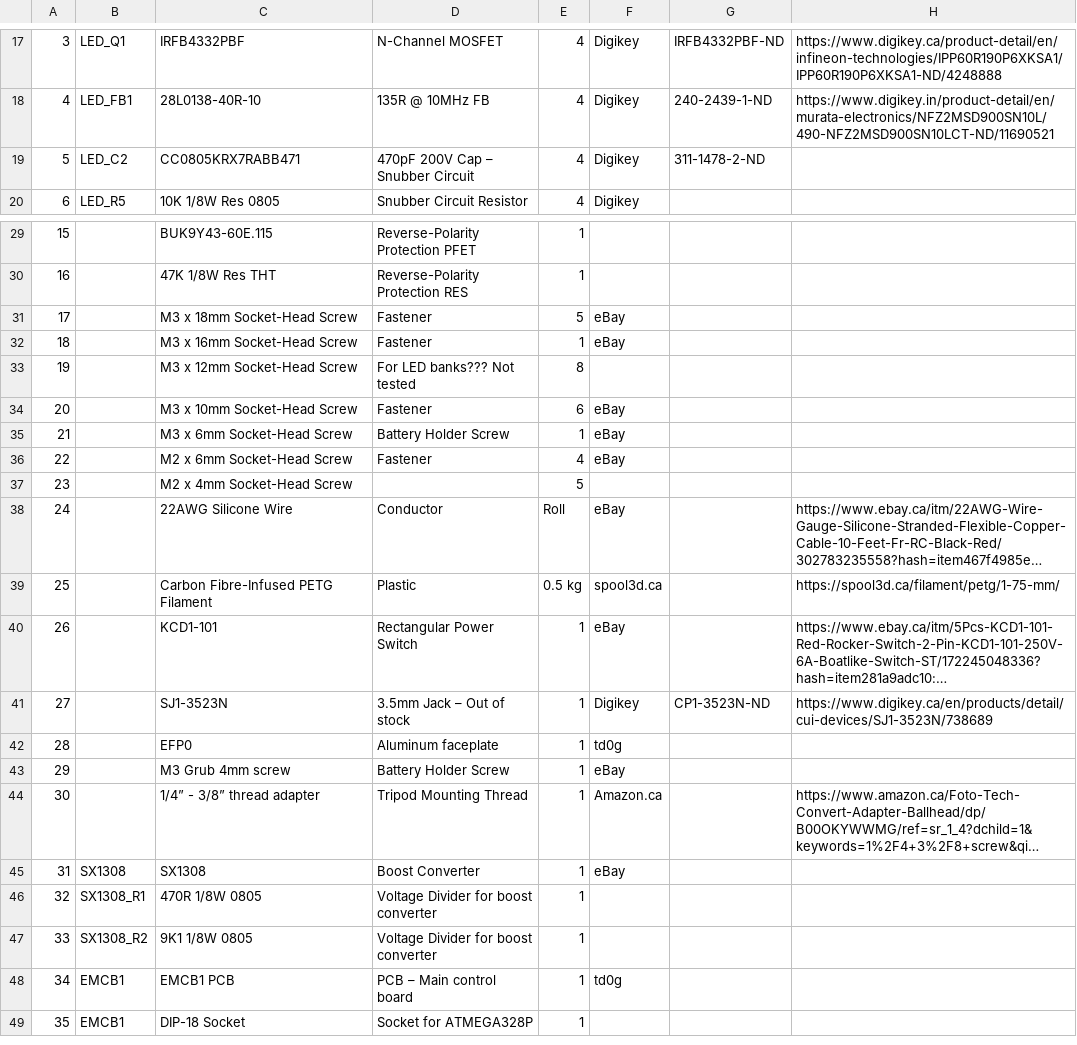
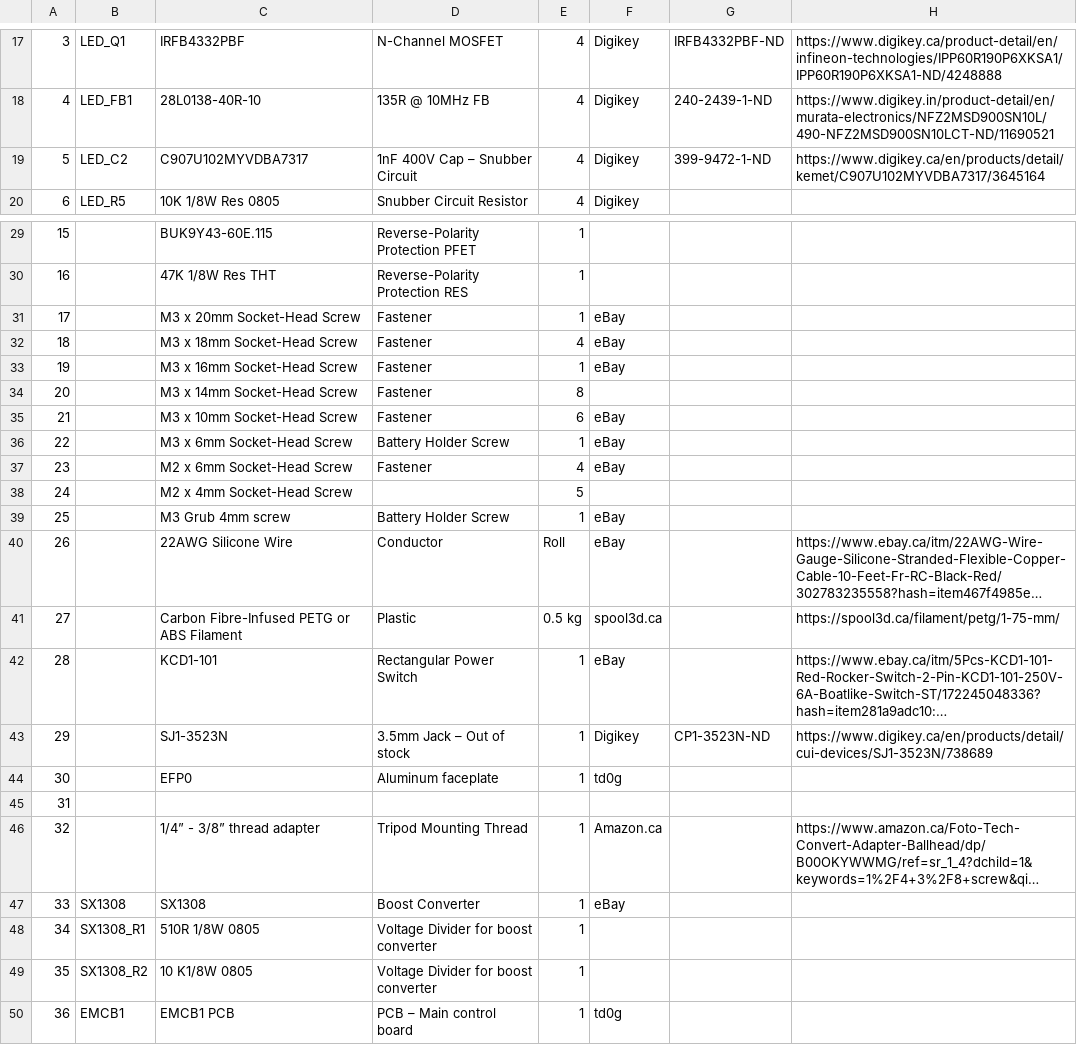
Before and after one commit to td0g/high_speed_flash, a CSV file: MK2/E2-A/E2A BOM.csv, drawn as a sheet; only a part is shown, gaps mark what is left out; the shorter side is filled out with more unchanged rows; long unchanged cells end in …; addresses are those after the commit; the diff covers the shown part only; the diff names each change by its address in the sheet, - before the commit and + after, or states it on an @@ line.

Commit message:
Add files via upload

```diff
--- a/MK2/E2-A/E2A BOM.csv
+++ b/MK2/E2-A/E2A BOM.csv
-C19: CC0805KRX7RABB471
+C19: C907U102MYVDBA7317
-D19: 470pF 200V Cap – Snubber Circuit
+D19: 1nF 400V Cap – Snubber Circuit
-G19: 311-1478-2-ND
+G19: 399-9472-1-ND
-H19: (empty)
+H19: https://www.digikey.ca/en/products/detail/kemet/C907U102MYVDBA7317/3645164
+row 31: 17 |  | M3 x 20mm Socket-Head Screw | Fastener | 1 | eBay
@@ column A renumbered between rows 32 and 90 @@
-E32: 5
+E32: 4
-C34: M3 x 12mm Socket-Head Screw
+C34: M3 x 14mm Socket-Head Screw
-D34: For LED banks??? Not tested
+D34: Fastener
+row 39: 25 |  | M3 Grub 4mm screw | Battery Holder Screw | 1 | eBay
-C41: Carbon Fibre-Infused PETG Filament
+C41: Carbon Fibre-Infused PETG or ABS Filament
-C45: M3 Grub 4mm screw
+C45: (empty)
-D45: Battery Holder Screw
+D45: (empty)
-E45: 1
+E45: (empty)
-F45: eBay
+F45: (empty)
-C48: 470R 1/8W 0805
+C48: 510R 1/8W 0805
-C49: 9K1 1/8W 0805
+C49: 10 K1/8W 0805
```
Also changed, not shown: 29 removed rows elsewhere in this file.
